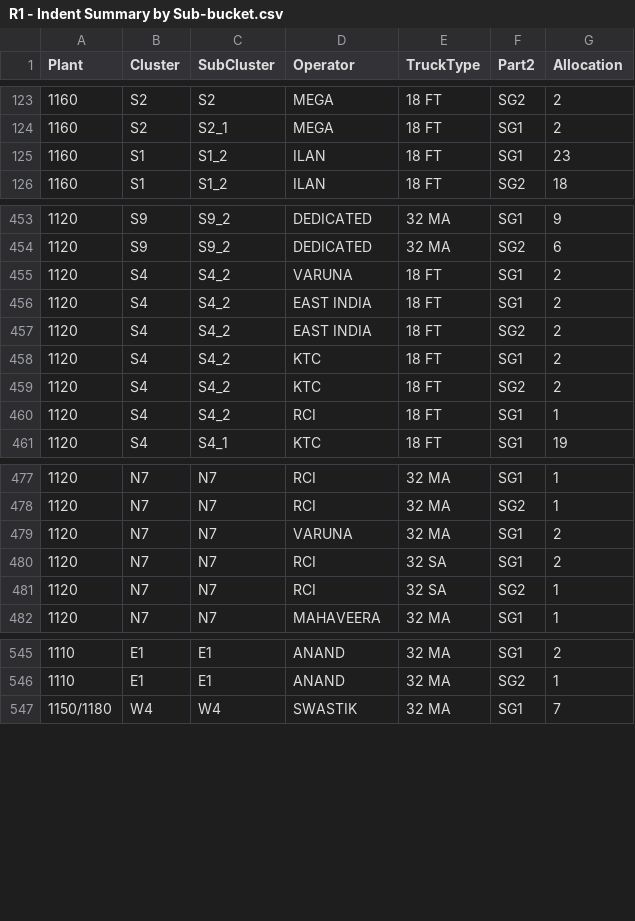
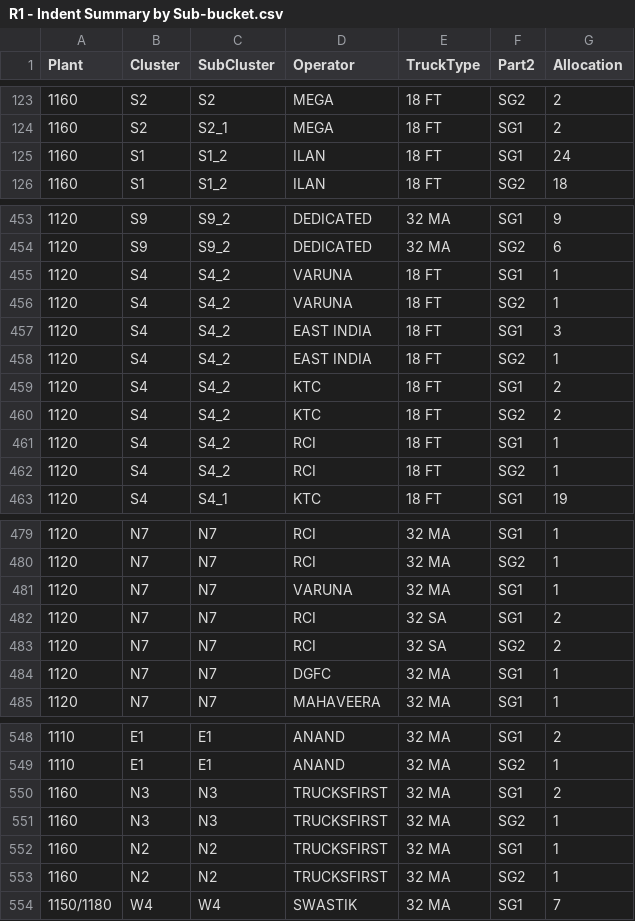
Before and after one commit to darshit-shah/MRF-Model, a CSV file: 20160128072049602/R1 - Indent Summary by Sub-bucket.csv, drawn as a sheet; only a part is shown, gaps mark what is left out; the diff covers the shown part only.

```diff
--- a/20160128072049602/R1 - Indent Summary by Sub-bucket.csv
+++ b/20160128072049602/R1 - Indent Summary by Sub-bucket.csv
@@ -124,3 +124,3 @@ Plant,Cluster,SubCluster,Operator,TruckType,Part2,Allocation
 1160,S2,S2_1,MEGA,18 FT,SG1,2
-1160,S1,S1_2,ILAN,18 FT,SG1,23
+1160,S1,S1_2,ILAN,18 FT,SG1,24
 1160,S1,S1_2,ILAN,18 FT,SG2,18
@@ -454,5 +454,6 @@ Plant,Cluster,SubCluster,Operator,TruckType,Part2,Allocation
 1120,S9,S9_2,DEDICATED,32 MA,SG2,6
-1120,S4,S4_2,VARUNA,18 FT,SG1,2
-1120,S4,S4_2,EAST INDIA,18 FT,SG1,2
-1120,S4,S4_2,EAST INDIA,18 FT,SG2,2
+1120,S4,S4_2,VARUNA,18 FT,SG1,1
+1120,S4,S4_2,VARUNA,18 FT,SG2,1
+1120,S4,S4_2,EAST INDIA,18 FT,SG1,3
+1120,S4,S4_2,EAST INDIA,18 FT,SG2,1
 1120,S4,S4_2,KTC,18 FT,SG1,2
@@ -460,2 +461,3 @@ Plant,Cluster,SubCluster,Operator,TruckType,Part2,Allocation
 1120,S4,S4_2,RCI,18 FT,SG1,1
+1120,S4,S4_2,RCI,18 FT,SG2,1
 1120,S4,S4_1,KTC,18 FT,SG1,19
@@ -478,5 +480,6 @@ Plant,Cluster,SubCluster,Operator,TruckType,Part2,Allocation
 1120,N7,N7,RCI,32 MA,SG2,1
-1120,N7,N7,VARUNA,32 MA,SG1,2
+1120,N7,N7,VARUNA,32 MA,SG1,1
 1120,N7,N7,RCI,32 SA,SG1,2
-1120,N7,N7,RCI,32 SA,SG2,1
+1120,N7,N7,RCI,32 SA,SG2,2
+1120,N7,N7,DGFC,32 MA,SG1,1
 1120,N7,N7,MAHAVEERA,32 MA,SG1,1
@@ -546,2 +549,6 @@ Plant,Cluster,SubCluster,Operator,TruckType,Part2,Allocation
 1110,E1,E1,ANAND,32 MA,SG2,1
+1160,N3,N3,TRUCKSFIRST,32 MA,SG1,2
+1160,N3,N3,TRUCKSFIRST,32 MA,SG2,1
+1160,N2,N2,TRUCKSFIRST,32 MA,SG1,1
+1160,N2,N2,TRUCKSFIRST,32 MA,SG2,1
 1150/1180,W4,W4,SWASTIK,32 MA,SG1,7
```
Also changed, not shown: 9 edited cells elsewhere in this file, 20160128072049602/- - -.csv, 20160128072049602/M4 - BOM Master.csv, 19 other files.
